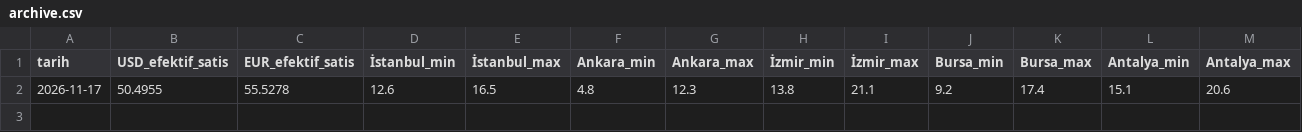
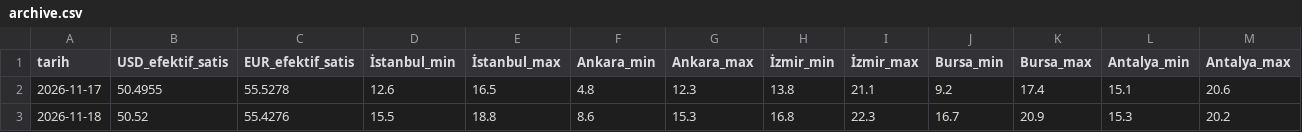
Before and after one commit to rojhat289/g-nl-k-pano, a CSV file: data/archive.csv, drawn as a sheet; only a part is shown; rows hold the shown columns only; the diff names each change by its address in the sheet, - before the commit and + after, or states it on an @@ line.

```diff
--- a/data/archive.csv
+++ b/data/archive.csv
+row 3: 2026-11-18 | 50.52 | 55.4276 | 15.5 | 18.8 | 8.6 | 15.3 | 16.8 | 22.3 | 16.7 | 20.9 | 15.3 | 20.2
```
Also changed, not shown: 1 other file.
